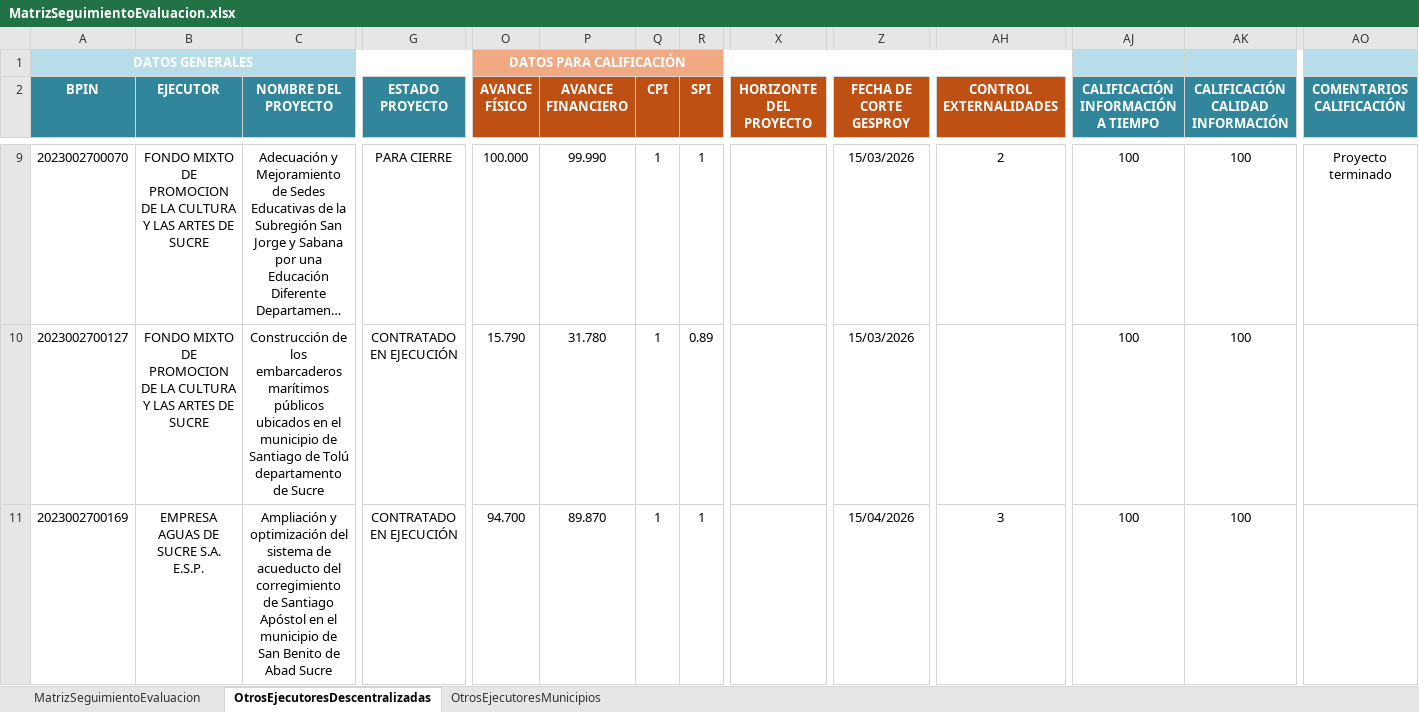
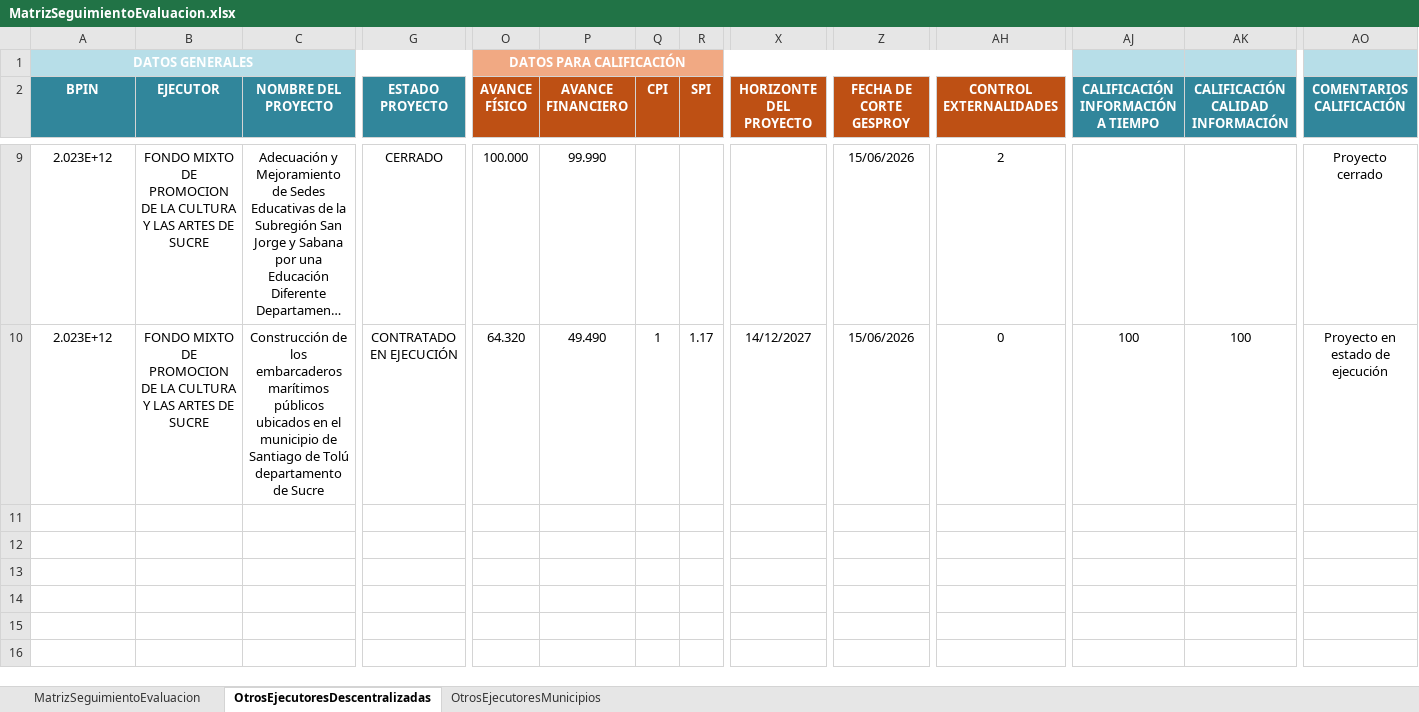
Before and after one commit to Dona121/Matriz-Evaluacion-Regalias, an Excel workbook: data/MatrizSeguimientoEvaluacion.xlsx, sheet OtrosEjecutoresDescentralizadas, drawn as a sheet; only a part is shown, gaps mark what is left out; long unchanged cells end in …; values as stored, in another font and other column widths than the file's, no borders; table styles not drawn; rows hold the shown columns only; the diff covers the shown part only; the diff names each change by its address in the sheet, - before the commit and + after, or states it on an @@ line.

Commit message:
Add files via upload

```diff
--- a/data/MatrizSeguimientoEvaluacion.xlsx (sheet OtrosEjecutoresDescentralizadas)
+++ b/data/MatrizSeguimientoEvaluacion.xlsx (sheet OtrosEjecutoresDescentralizadas)
-A9 (BPIN): 2023002700070
+A9 (BPIN): 2.023E+12
-G9 (ESTADO PROYECTO): PARA CIERRE
+G9 (ESTADO PROYECTO): CERRADO
-Q9 (CPI): 1
+Q9 (CPI): (empty)
-R9 (SPI): 1
+R9 (SPI): (empty)
-Z9:Z10 (FECHA DE CORTE GESPROY): 15/03/2026
+Z9:Z10 (FECHA DE CORTE GESPROY): 15/06/2026
-AJ9: 100
+AJ9: (empty)
-AK9 (CALIFICACIÓN CALIDAD INFORMACIÓN): 100
+AK9 (CALIFICACIÓN CALIDAD INFORMACIÓN): (empty)
-AO9 (COMENTARIOS CALIFICACIÓN): Proyecto terminado
+AO9 (COMENTARIOS CALIFICACIÓN): Proyecto cerrado
-A10 (BPIN): 2023002700127
+A10 (BPIN): 2.023E+12
-O10 (AVANCE FÍSICO): 15.790
+O10 (AVANCE FÍSICO): 64.320
-P10 (AVANCE FINANCIERO): 31.780
+P10 (AVANCE FINANCIERO): 49.490
-R10 (SPI): 0.89
+R10 (SPI): 1.17
-X10 (HORIZONTE DEL PROYECTO): (empty)
+X10 (HORIZONTE DEL PROYECTO): 14/12/2027
-AH10 (CONTROL EXTERNALIDADES): (empty)
+AH10 (CONTROL EXTERNALIDADES): 0
-AO10 (COMENTARIOS CALIFICACIÓN): (empty)
+AO10 (COMENTARIOS CALIFICACIÓN): Proyecto en estado de ejecución
-row 11: 2023002700169 | EMPRESA AGUAS DE SUCRE S.A. E.S.P. | Ampliación y optimización del sistema de acueducto del corregimiento de Santiago Apóstol en el municipio de San Benito de Abad Sucre | CONTRATADO EN EJECUCIÓN | 94.700 | 89.870 | 1 | 1 |  | 15/04/2026 | 3 | 100 | 100
```
Also changed, not shown: 11 removed rows and 10 edited cells elsewhere in this sheet, sheet MatrizSeguimientoEvaluacion, hidden cells.
